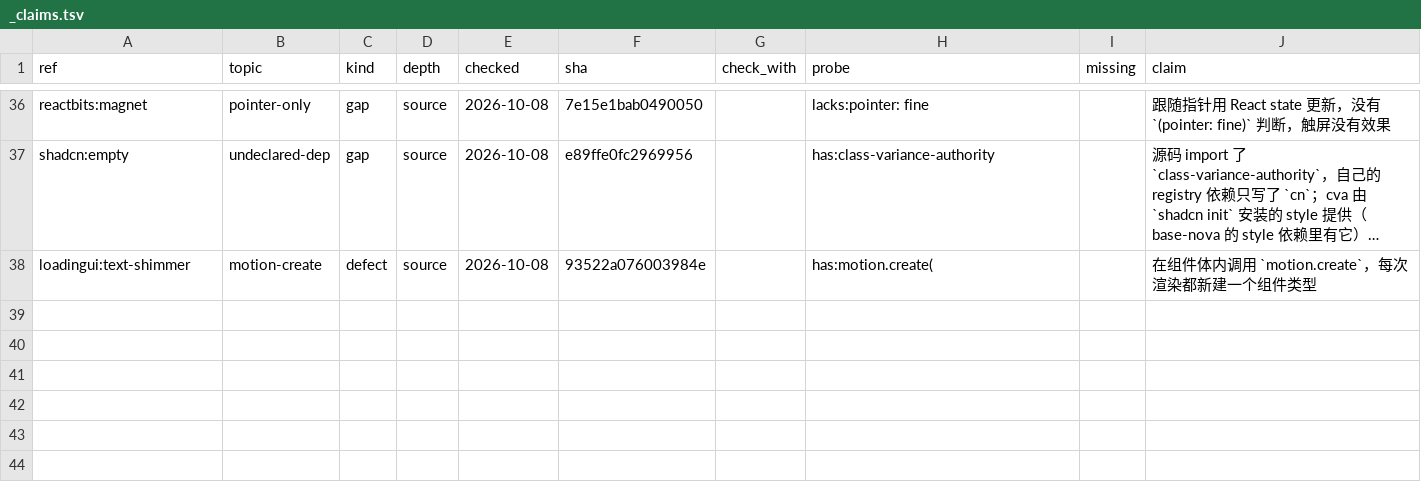
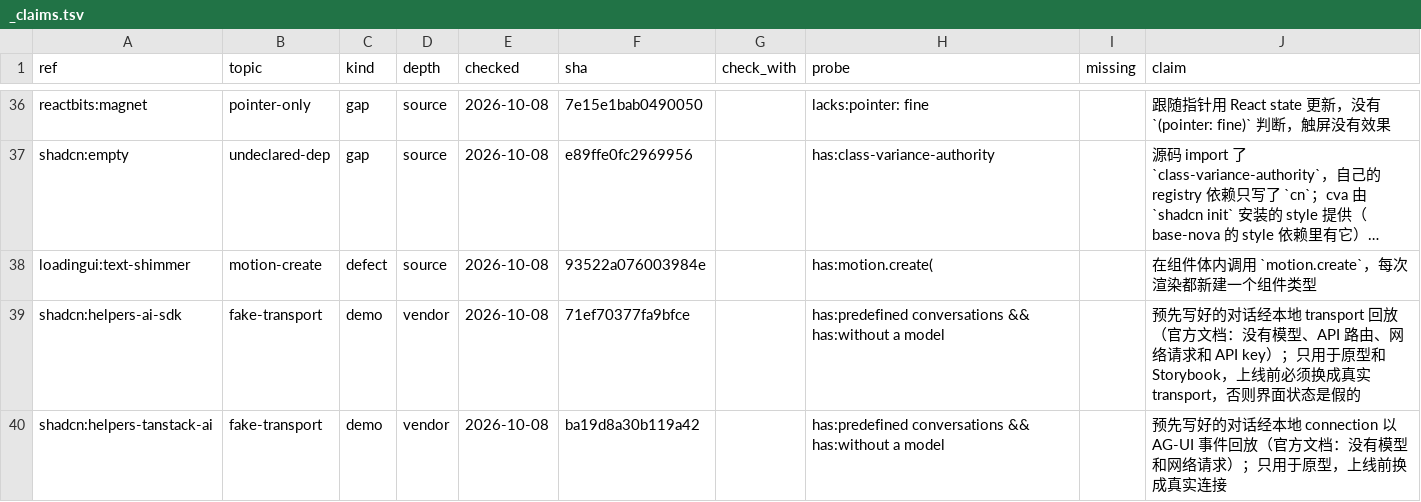
Before and after one commit to Maybe404/ui-arsenal, a TSV file: sources/_claims.tsv, drawn as a sheet; only a part is shown, gaps mark what is left out; long unchanged cells end in …; the diff names each change by its address in the sheet, - before the commit and + after, or states it on an @@ line.

```diff
--- a/sources/_claims.tsv
+++ b/sources/_claims.tsv
+row 39: shadcn:helpers-ai-sdk | fake-transport | demo | vendor | 2026-10-08 | 71ef70377fa9bfce |  | has:predefined conversations && has:without a model |  | 预先写好的对话经本地 transport 回放（官方文档：没有模型、API 路由、网络请求和 API key）；只用于原型和 Storybook，上线前必须换成真实 transport，否则界面状态是假的
+row 40: shadcn:helpers-tanstack-ai | fake-transport | demo | vendor | 2026-10-08 | ba19d8a30b119a42 |  | has:predefined conversations && has:without a model |  | 预先写好的对话经本地 connection 以 AG-UI 事件回放（官方文档：没有模型和网络请求）；只用于原型，上线前换成真实连接
```
Also changed, not shown: 3 other files.
